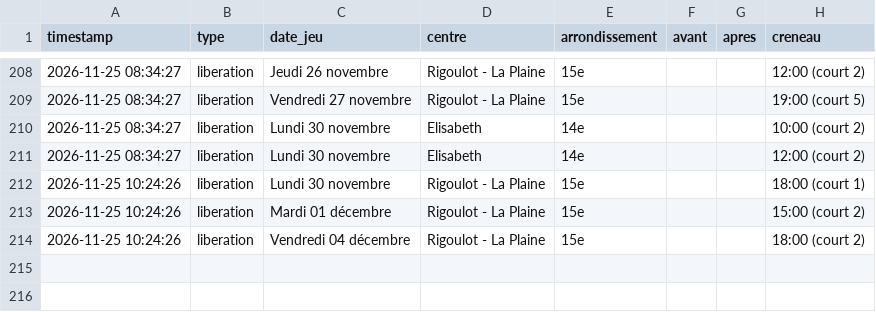
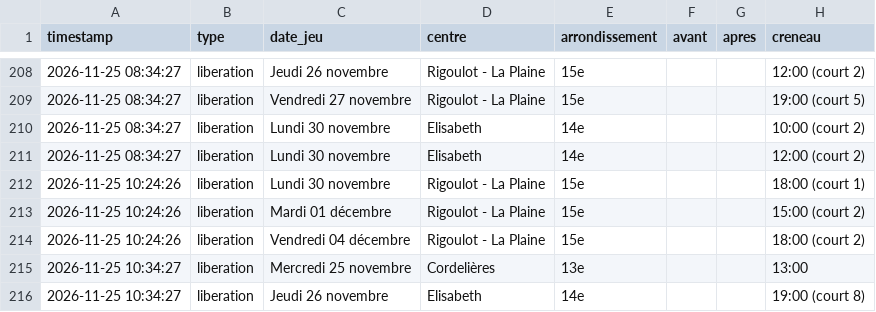
Before and after one commit to Tattsuwo/paris-tennis-watch, a CSV file: docs/data/events.csv, drawn as a sheet; only a part is shown, gaps mark what is left out.

```diff
--- a/docs/data/events.csv
+++ b/docs/data/events.csv
@@ -214 +214,3 @@ timestamp,type,date_jeu,centre,arrondissement,avant,apres,creneau
 2026-11-25 10:24:26,liberation,Vendredi 04 décembre,Rigoulot - La Plaine,15e,,,18:00 (court 2)
+2026-11-25 10:34:27,liberation,Mercredi 25 novembre,Cordelières,13e,,,13:00
+2026-11-25 10:34:27,liberation,Jeudi 26 novembre,Elisabeth,14e,,,19:00 (court 8)
```
Also changed, not shown: docs/data/log.csv, docs/data/requetes.csv, 2 other files.
